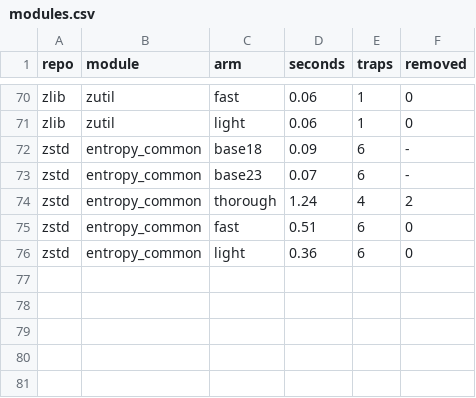
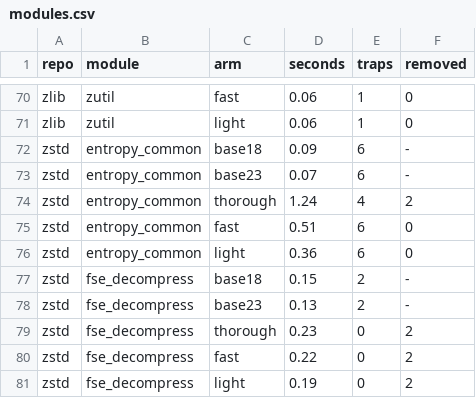
Before and after one commit to AmiraliE1380/ODeSSy, a CSV file: results/static/souper_static_poison/modules.csv, drawn as a sheet; only a part is shown, gaps mark what is left out.

Commit message:
souper static: zstd/fse_decompress

```diff
--- a/results/static/souper_static_poison/modules.csv
+++ b/results/static/souper_static_poison/modules.csv
@@ -76 +76,6 @@ zstd,entropy_common,fast,0.51,6,0
 zstd,entropy_common,light,0.36,6,0
+zstd,fse_decompress,base18,0.15,2,-
+zstd,fse_decompress,base23,0.13,2,-
+zstd,fse_decompress,thorough,0.23,0,2
+zstd,fse_decompress,fast,0.22,0,2
+zstd,fse_decompress,light,0.19,0,2
```
